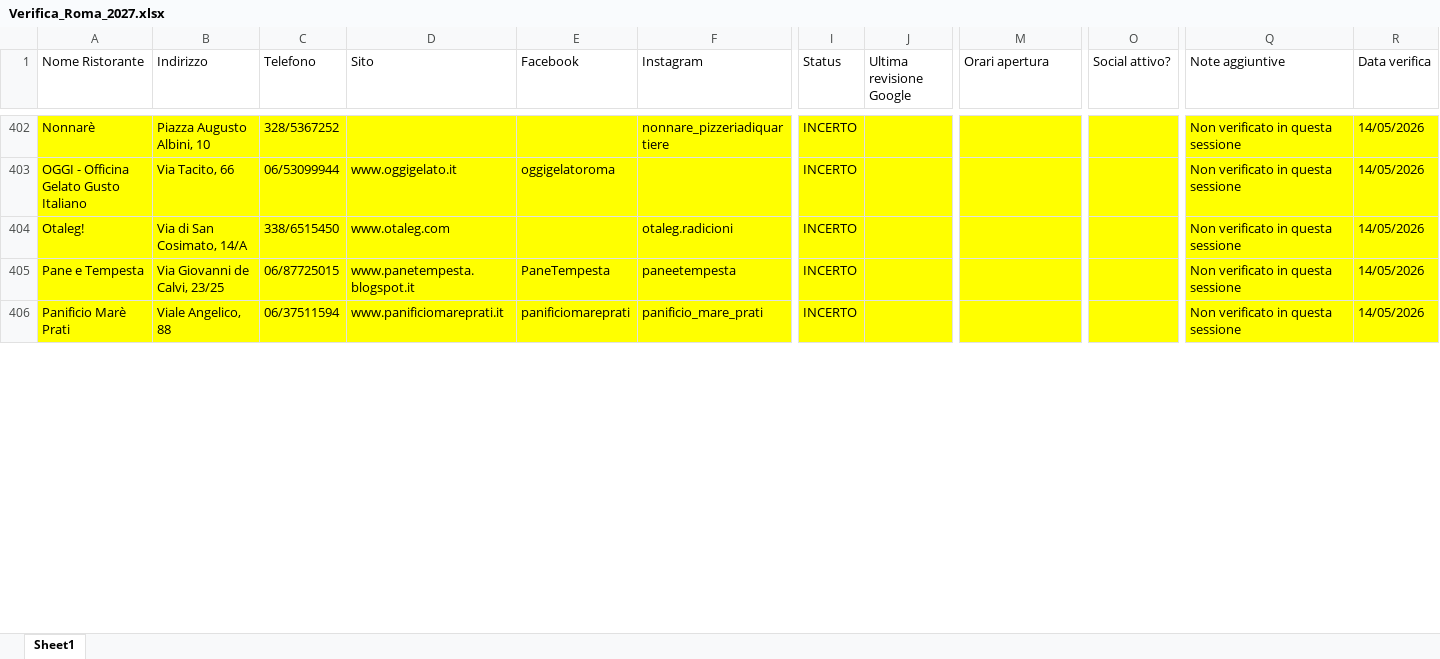
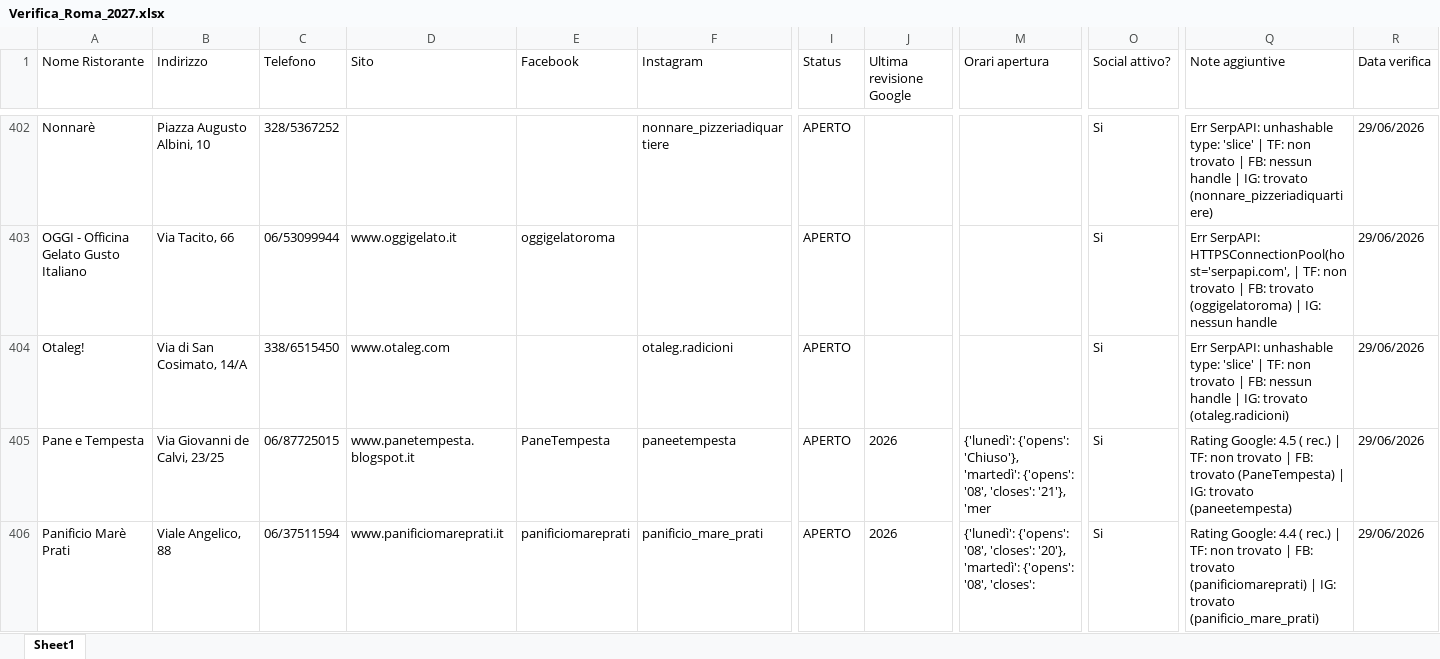
Before and after one commit to pecoraneraeditore/mappa-ristoranti, an Excel workbook: Verifica_Roma_2027.xlsx, sheet Sheet1, drawn as a sheet; only a part is shown, gaps mark what is left out; values as stored, in another font and other column widths than the file's, no borders; the diff covers the shown part only; the diff names each change by its address in the sheet, - before the commit and + after, or states it on an @@ line.

Commit message:
Verifica 29/06/2026

```diff
--- a/Verifica_Roma_2027.xlsx (sheet Sheet1)
+++ b/Verifica_Roma_2027.xlsx (sheet Sheet1)
-A402:R406 fill: #FFFF00
+A402:R406 fill: none
-I402:I406 (Status): INCERTO
+I402:I406 (Status): APERTO
-O402:O406 (Social attivo?): (empty)
+O402:O406 (Social attivo?): Si
-Q402 (Note aggiuntive): Non verificato in questa sessione
+Q402 (Note aggiuntive): Err SerpAPI: unhashable type: 'slice' | TF: non trovato | FB: nessun handle | IG: trovato (nonnare_pizzeriadiquartiere)
-R402:R406 (Data verifica): 14/05/2026
+R402:R406 (Data verifica): 29/06/2026
-Q403 (Note aggiuntive): Non verificato in questa sessione
+Q403 (Note aggiuntive): Err SerpAPI: HTTPSConnectionPool(host='serpapi.com', | TF: non trovato | FB: trovato (oggigelatoroma) | IG: nessun handle
-Q404 (Note aggiuntive): Non verificato in questa sessione
+Q404 (Note aggiuntive): Err SerpAPI: unhashable type: 'slice' | TF: non trovato | FB: nessun handle | IG: trovato (otaleg.radicioni)
-J405:J406 (Ultima revisione Google): (empty)
+J405:J406 (Ultima revisione Google): 2026
-M405 (Orari apertura): (empty)
+M405 (Orari apertura): {'lunedì': {'opens': 'Chiuso'}, 'martedì': {'opens': '08', 'closes': '21'}, 'mer
-Q405 (Note aggiuntive): Non verificato in questa sessione
+Q405 (Note aggiuntive): Rating Google: 4.5 ( rec.) | TF: non trovato | FB: trovato (PaneTempesta) | IG: trovato (paneetempesta)
-M406 (Orari apertura): (empty)
+M406 (Orari apertura): {'lunedì': {'opens': '08', 'closes': '20'}, 'martedì': {'opens': '08', 'closes':
-Q406 (Note aggiuntive): Non verificato in questa sessione
+Q406 (Note aggiuntive): Rating Google: 4.4 ( rec.) | TF: non trovato | FB: trovato (panificiomareprati) | IG: trovato (panificio_mare_prati)
```
Also changed, not shown: 6 added rows, 6 removed rows, 114 edited cells and cell formats elsewhere in this sheet, Verifica_Milano_2027.xlsx, Verifica_Torino_2027.xlsx.
